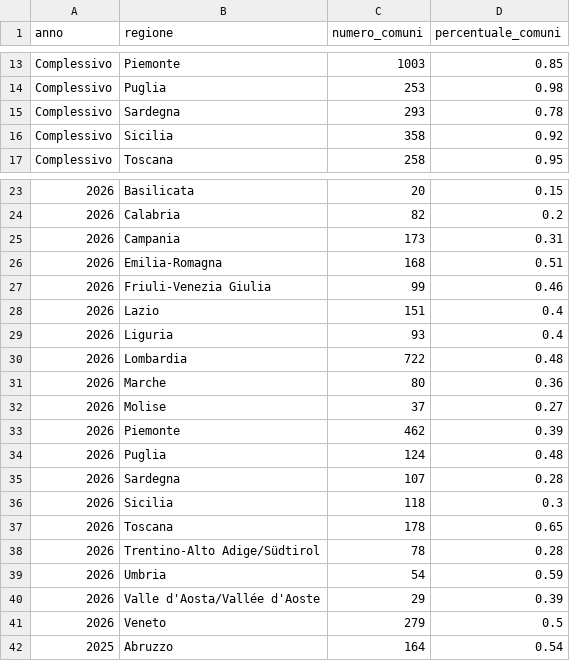
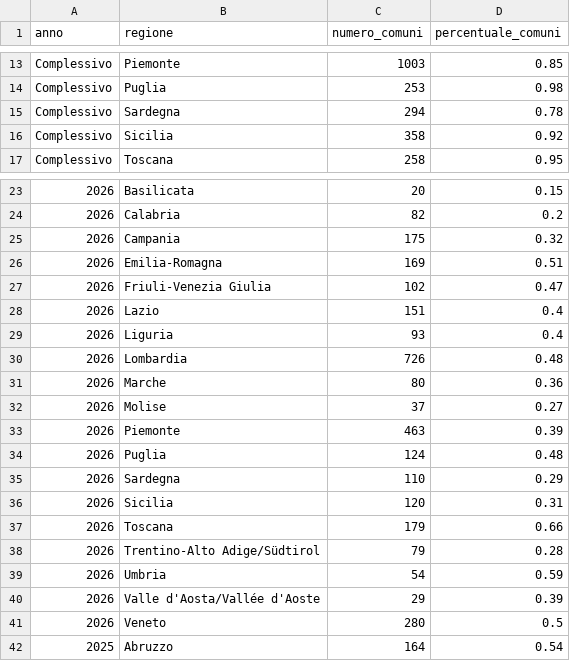
Before and after one commit to MiriamCrudeliniACN/pdnd_opendata, a CSV file: send/data/distribuzione_geografica_comuni.csv, drawn as a sheet; only a part is shown, gaps mark what is left out; the diff names each change by its address in the sheet, - before the commit and + after, or states it on an @@ line.

Commit message:
send/data/distribuzione_geografica_comuni.csv updated

```diff
--- a/send/data/distribuzione_geografica_comuni.csv
+++ b/send/data/distribuzione_geografica_comuni.csv
-C15 (numero_comuni): 293
+C15 (numero_comuni): 294
-C25 (numero_comuni): 173
+C25 (numero_comuni): 175
-D25 (percentuale_comuni): 0.31
+D25 (percentuale_comuni): 0.32
-C26 (numero_comuni): 168
+C26 (numero_comuni): 169
-C27 (numero_comuni): 99
+C27 (numero_comuni): 102
-D27 (percentuale_comuni): 0.46
+D27 (percentuale_comuni): 0.47
-C30 (numero_comuni): 722
+C30 (numero_comuni): 726
-C33 (numero_comuni): 462
+C33 (numero_comuni): 463
-C35 (numero_comuni): 107
+C35 (numero_comuni): 110
-D35 (percentuale_comuni): 0.28
+D35 (percentuale_comuni): 0.29
-C36 (numero_comuni): 118
+C36 (numero_comuni): 120
-D36 (percentuale_comuni): 0.3
+D36 (percentuale_comuni): 0.31
-C37 (numero_comuni): 178
+C37 (numero_comuni): 179
-D37 (percentuale_comuni): 0.65
+D37 (percentuale_comuni): 0.66
-C38 (numero_comuni): 78
+C38 (numero_comuni): 79
-C41 (numero_comuni): 279
+C41 (numero_comuni): 280
```
